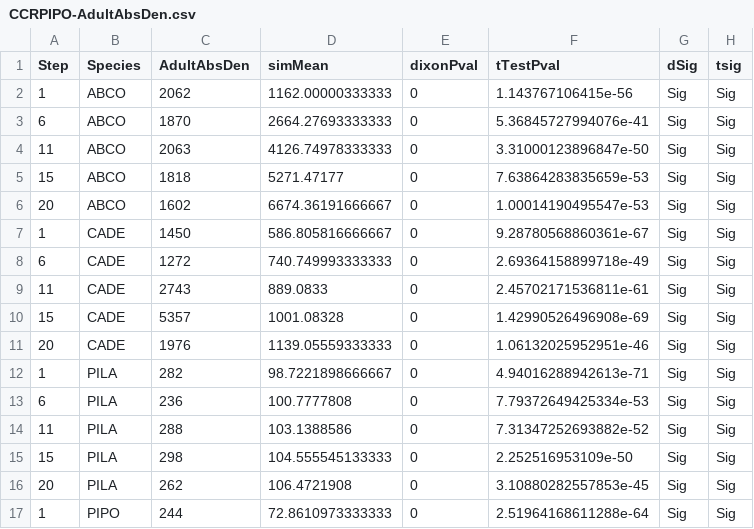
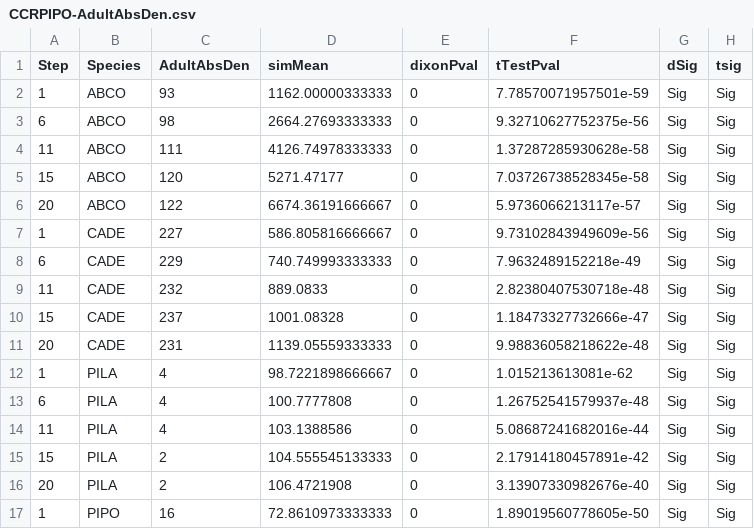
Before and after one commit to davis-research/SortieAnalysis, a CSV file: 112515-validation/outfiles/orig/means/CCRPIPO-AdultAbsDen.csv, drawn as a sheet; only a part is shown; the diff covers the shown part only.

```diff
--- a/112515-validation/outfiles/orig/means/CCRPIPO-AdultAbsDen.csv
+++ b/112515-validation/outfiles/orig/means/CCRPIPO-AdultAbsDen.csv
@@ -1,17 +1,17 @@
 "Step","Species","AdultAbsDen","simMean","dixonPval","tTestPval","dSig","tsig"
-1,"ABCO",2062,1162.00000333333,0,1.143767106415e-56,"Sig","Sig"
-6,"ABCO",1870,2664.27693333333,0,5.36845727994076e-41,"Sig","Sig"
-11,"ABCO",2063,4126.74978333333,0,3.31000123896847e-50,"Sig","Sig"
-15,"ABCO",1818,5271.47177,0,7.63864283835659e-53,"Sig","Sig"
-20,"ABCO",1602,6674.36191666667,0,1.00014190495547e-53,"Sig","Sig"
-1,"CADE",1450,586.805816666667,0,9.28780568860361e-67,"Sig","Sig"
-6,"CADE",1272,740.749993333333,0,2.69364158899718e-49,"Sig","Sig"
-11,"CADE",2743,889.0833,0,2.45702171536811e-61,"Sig","Sig"
-15,"CADE",5357,1001.08328,0,1.42990526496908e-69,"Sig","Sig"
-20,"CADE",1976,1139.05559333333,0,1.06132025952951e-46,"Sig","Sig"
-1,"PILA",282,98.7221898666667,0,4.94016288942613e-71,"Sig","Sig"
-6,"PILA",236,100.7777808,0,7.79372649425334e-53,"Sig","Sig"
-11,"PILA",288,103.1388586,0,7.31347252693882e-52,"Sig","Sig"
-15,"PILA",298,104.555545133333,0,2.252516953109e-50,"Sig","Sig"
-20,"PILA",262,106.4721908,0,3.10880282557853e-45,"Sig","Sig"
-1,"PIPO",244,72.8610973333333,0,2.51964168611288e-64,"Sig","Sig"
+1,"ABCO",93,1162.00000333333,0,7.78570071957501e-59,"Sig","Sig"
+6,"ABCO",98,2664.27693333333,0,9.32710627752375e-56,"Sig","Sig"
+11,"ABCO",111,4126.74978333333,0,1.37287285930628e-58,"Sig","Sig"
+15,"ABCO",120,5271.47177,0,7.03726738528345e-58,"Sig","Sig"
+20,"ABCO",122,6674.36191666667,0,5.9736066213117e-57,"Sig","Sig"
+1,"CADE",227,586.805816666667,0,9.73102843949609e-56,"Sig","Sig"
+6,"CADE",229,740.749993333333,0,7.9632489152218e-49,"Sig","Sig"
+11,"CADE",232,889.0833,0,2.82380407530718e-48,"Sig","Sig"
+15,"CADE",237,1001.08328,0,1.18473327732666e-47,"Sig","Sig"
+20,"CADE",231,1139.05559333333,0,9.98836058218622e-48,"Sig","Sig"
+1,"PILA",4,98.7221898666667,0,1.015213613081e-62,"Sig","Sig"
+6,"PILA",4,100.7777808,0,1.26752541579937e-48,"Sig","Sig"
+11,"PILA",4,103.1388586,0,5.08687241682016e-44,"Sig","Sig"
+15,"PILA",2,104.555545133333,0,2.17914180457891e-42,"Sig","Sig"
+20,"PILA",2,106.4721908,0,3.13907330982676e-40,"Sig","Sig"
+1,"PIPO",16,72.8610973333333,0,1.89019560778605e-50,"Sig","Sig"
```
Also changed, not shown: 19 edited cells elsewhere in this file, 112515-validation/outfiles/orig/093015-adultba.csv, 112515-validation/outfiles/orig/means/CCRPIPO-AdultAbsBA.csv, 13 other files.
